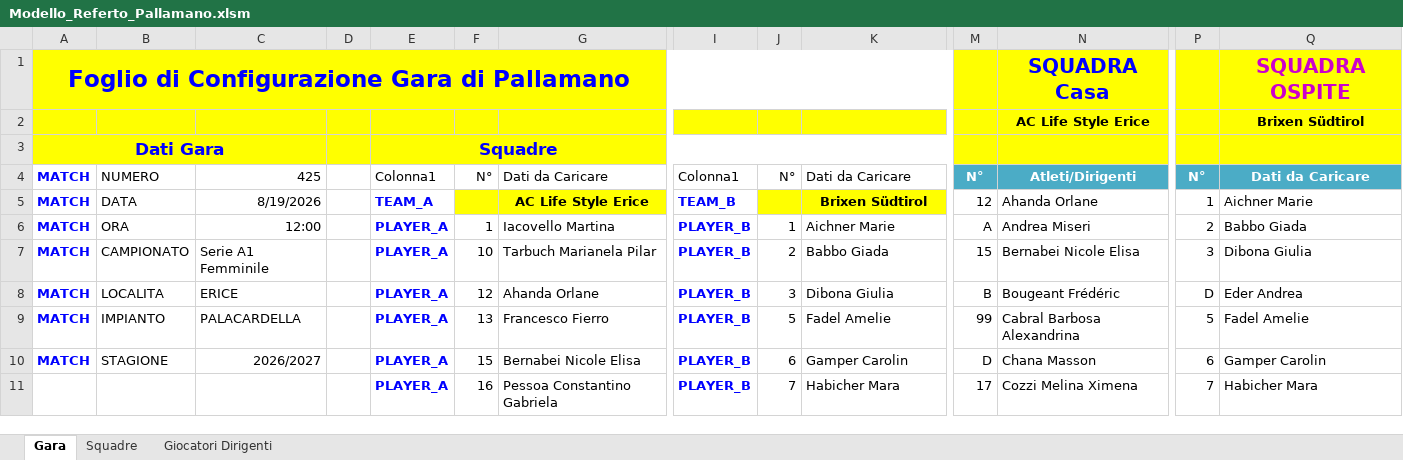
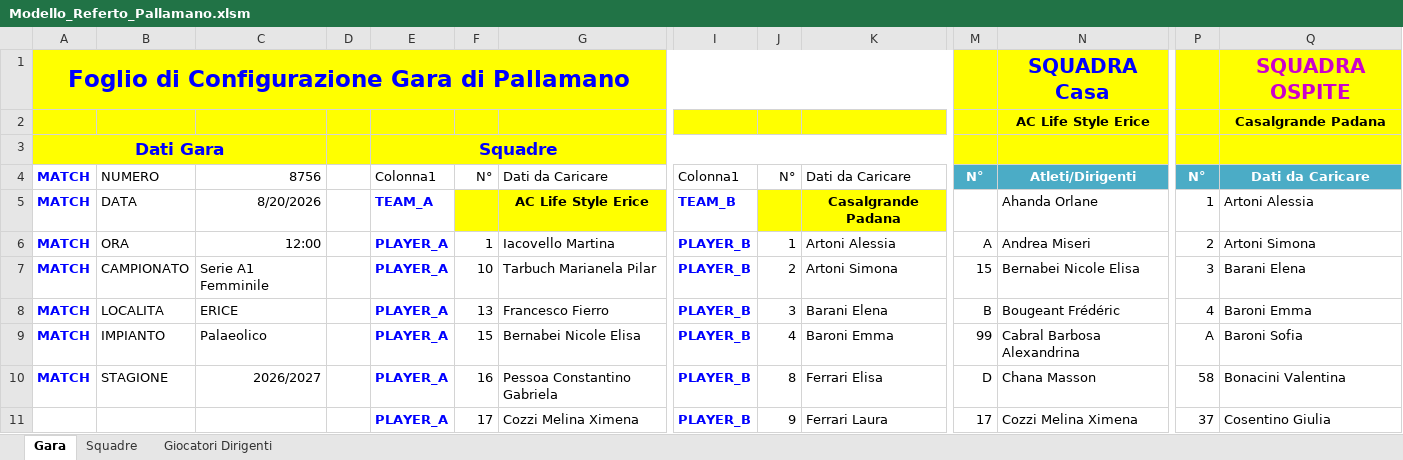
Before and after one commit to Kronomen/Referto_Pallamano, an Excel workbook: Modello_Referto_Pallamano.xlsm, sheet Gara, drawn as a sheet; only a part is shown, gaps mark what is left out; values as stored, in another font and other column widths than the file's, no borders; charts and pictures and table styles not drawn; removed rows and columns are numbered as before the commit, all else as after; rows hold the shown columns only; the diff covers the shown part only; the diff names each change by its address in the sheet, - before the commit and + after, or states it on an @@ line.

Commit message:
Referto

```diff
--- a/Modello_Referto_Pallamano.xlsm (sheet Gara)
+++ b/Modello_Referto_Pallamano.xlsm (sheet Gara)
-Q2: Brixen Südtirol
+Q2: Casalgrande Padana
-C4: 425
+C4: 8756
-C5: 8/19/2026
+C5: 8/20/2026
-K5: Brixen Südtirol
+K5: Casalgrande Padana
-M5: 12
+M5: (empty)
-Q5: Aichner Marie
+Q5: Artoni Alessia
-K6: Aichner Marie
+K6: Artoni Alessia
-Q6: Babbo Giada
+Q6: Artoni Simona
-K7: Babbo Giada
+K7: Artoni Simona
-Q7: Dibona Giulia
+Q7: Barani Elena
-F8: 12
+F8: 13
-G8: Ahanda Orlane
+G8: Francesco Fierro
-K8: Dibona Giulia
+K8: Barani Elena
-P8: D
+P8: 4
-Q8: Eder Andrea
+Q8: Baroni Emma
-C9: PALACARDELLA
+C9: Palaeolico
-F9: 13
+F9: 15
-G9: Francesco Fierro
+G9: Bernabei Nicole Elisa
-J9: 5
+J9: 4
-K9: Fadel Amelie
+K9: Baroni Emma
-P9: 5
+P9: A
-Q9: Fadel Amelie
+Q9: Baroni Sofia
-F10: 15
+F10: 16
-G10: Bernabei Nicole Elisa
+G10: Pessoa Constantino Gabriela
-J10: 6
+J10: 8
-K10: Gamper Carolin
+K10: Ferrari Elisa
-P10: 6
+P10: 58
-Q10: Gamper Carolin
+Q10: Bonacini Valentina
-row 11:  |  |  |  | PLAYER_A | 16 | Pessoa Constantino Gabriela | PLAYER_B | 7 | Habicher Mara | 17 | Cozzi Melina Ximena | 7 | Habicher Mara
+row 11:  |  |  |  | PLAYER_A | 17 | Cozzi Melina Ximena | PLAYER_B | 9 | Ferrari Laura | 17 | Cozzi Melina Ximena | 37 | Cosentino Giulia
```
Also changed, not shown: 5 added rows, 5 removed rows and 42 edited cells elsewhere in this sheet, 1 other file.
